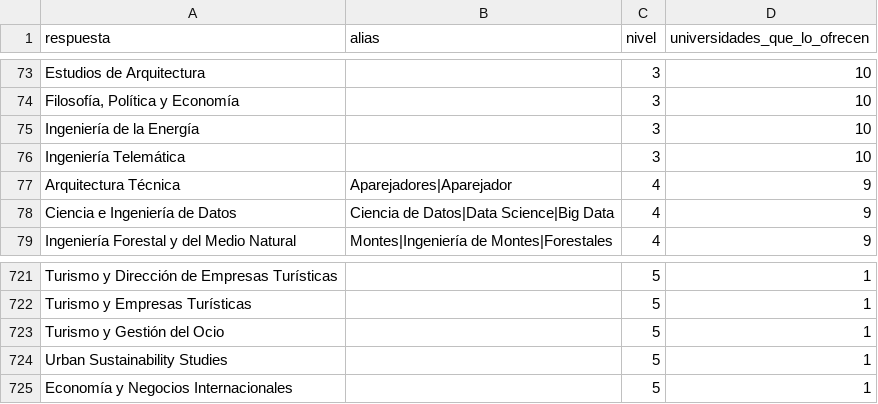
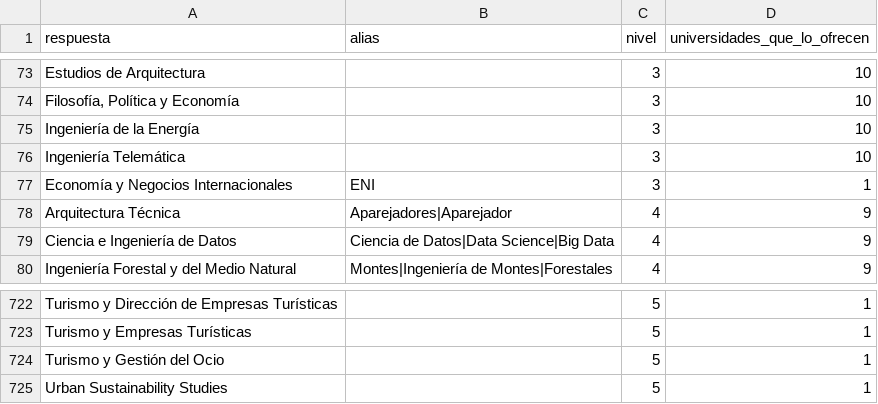
Before and after one commit to norahmartinn/sabihondo, a CSV file: datos/siete/carreras.csv, drawn as a sheet; only a part is shown, gaps mark what is left out.

Commit message:
Carreras: Economía y Negocios Internacionales en nivel 3, también como ENI

```diff
--- a/datos/siete/carreras.csv
+++ b/datos/siete/carreras.csv
@@ -76,2 +76,3 @@ Ingeniería de la Energía;;3;10
 Ingeniería Telemática;;3;10
+Economía y Negocios Internacionales;ENI;3;1
 Arquitectura Técnica;Aparejadores|Aparejador;4;9
@@ -724,2 +725 @@ Turismo y Gestión del Ocio;;5;1
 Urban Sustainability Studies;;5;1
-Economía y Negocios Internacionales;;5;1
```
Also changed, not shown: 2 other files.
